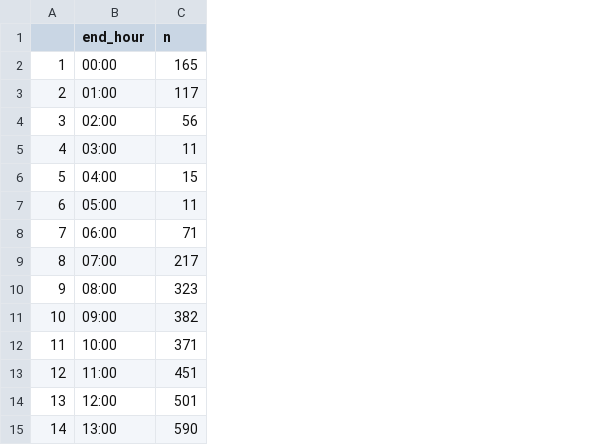
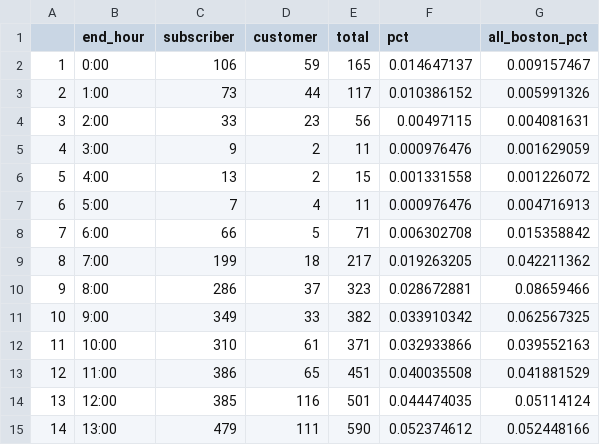
Before and after one commit to gdandi04/project-team-7-bikes, a CSV file: data/columbus_mass_end_hour.csv, drawn as a sheet; only a part is shown; addresses are those after the commit; the diff names each change by its address in the sheet, - before the commit and + after, or states it on an @@ line.

```diff
--- a/data/columbus_mass_end_hour.csv
+++ b/data/columbus_mass_end_hour.csv
+column C (subscriber), rows 2-15: 106 | 73 | 33 | 9 | 13 | 7 | 66 | 199 | 286 | 349 | 310 | 386 | 385 | 479
+column D (customer), rows 2-15: 59 | 44 | 23 | 2 | 2 | 4 | 5 | 18 | 37 | 33 | 61 | 65 | 116 | 111
+column F (pct), rows 2-15: 0.014647137 | 0.010386152 | 0.00497115 | 0.000976476 | 0.001331558 | 0.000976476 | 0.006302708 | 0.019263205 | 0.028672881 | 0.033910342 | 0.032933866 | 0.040035508 | 0.044474035 | 0.052374612
+column G (all_boston_pct), rows 2-15: 0.009157467 | 0.005991326 | 0.004081631 | 0.001629059 | 0.001226072 | 0.004716913 | 0.015358842 | 0.042211362 | 0.08659466 | 0.062567325 | 0.039552163 | 0.041881529 | 0.05114124 | 0.052448166
-E1: n
+E1: total
-B2 (end_hour): 00:00
+B2 (end_hour): 0:00
-B3 (end_hour): 01:00
+B3 (end_hour): 1:00
-B4 (end_hour): 02:00
+B4 (end_hour): 2:00
-B5 (end_hour): 03:00
+B5 (end_hour): 3:00
-B6 (end_hour): 04:00
+B6 (end_hour): 4:00
-B7 (end_hour): 05:00
+B7 (end_hour): 5:00
-B8 (end_hour): 06:00
+B8 (end_hour): 6:00
-B9 (end_hour): 07:00
+B9 (end_hour): 7:00
-B10 (end_hour): 08:00
+B10 (end_hour): 8:00
-B11 (end_hour): 09:00
+B11 (end_hour): 9:00
```
Also changed, not shown: data/columbus_mass_start_hour.csv, data/south_end_lib_end_hour.csv, 11 other files.
